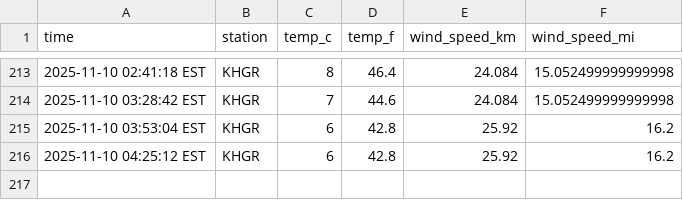
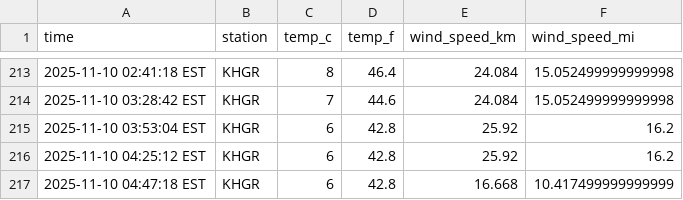
Before and after one commit to mattvmose/data-330-emmitsburg-weather-collection, a CSV file: data/emmitsburg_weather.csv, drawn as a sheet; only a part is shown, gaps mark what is left out.

```diff
--- a/data/emmitsburg_weather.csv
+++ b/data/emmitsburg_weather.csv
@@ -216 +216,2 @@ time,station,temp_c,temp_f,wind_speed_km,wind_speed_mi
 2025-11-10 04:25:12 EST,KHGR,6,42.8,25.92,16.2
+2025-11-10 04:47:18 EST,KHGR,6,42.8,16.668,10.417499999999999
```
